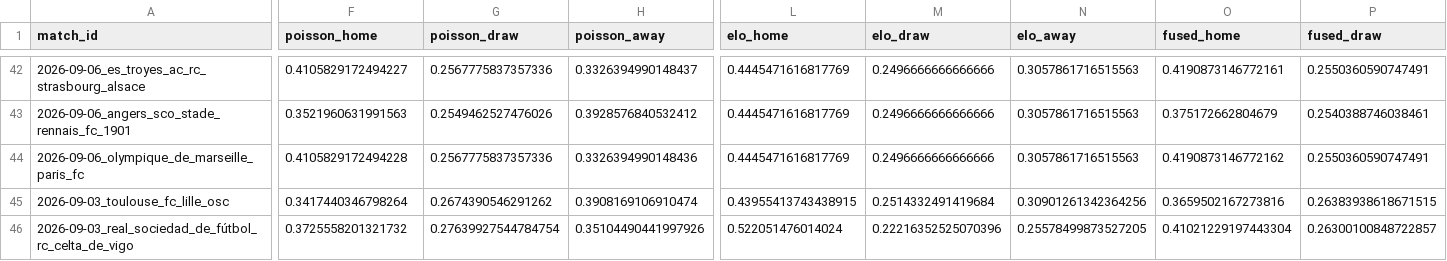
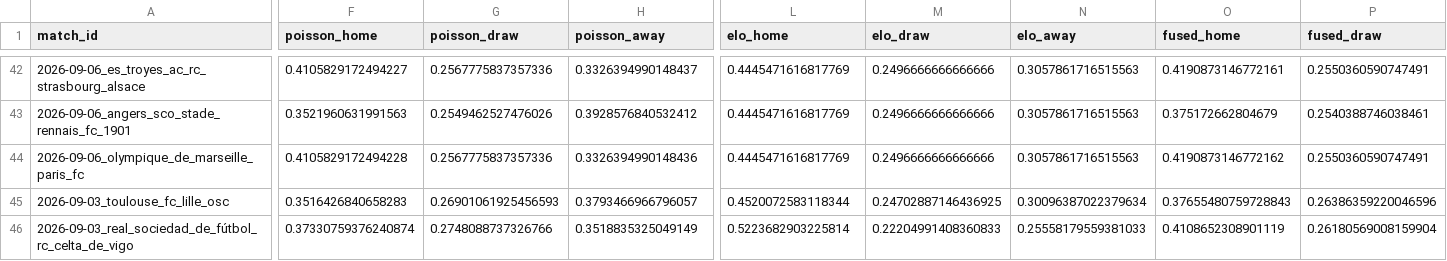
Before and after one commit to chans9919/football-agent, a CSV file: data/predictions.csv, drawn as a sheet; only a part is shown, gaps mark what is left out; the diff covers the shown part only; the diff names each change by its address in the sheet, - before the commit and + after, or states it on an @@ line.

```diff
--- a/data/predictions.csv
+++ b/data/predictions.csv
-F45 (poisson_home): 0.3417440346798264
+F45 (poisson_home): 0.3516426840658283
-G45 (poisson_draw): 0.2674390546291262
+G45 (poisson_draw): 0.26901061925456593
-H45 (poisson_away): 0.3908169106910474
+H45 (poisson_away): 0.3793466966796057
-L45 (elo_home): 0.43955413743438915
+L45 (elo_home): 0.4520072583118344
-M45 (elo_draw): 0.2514332491419684
+M45 (elo_draw): 0.24702887146436925
-N45 (elo_away): 0.30901261342364256
+N45 (elo_away): 0.30096387022379634
-O45 (fused_home): 0.3659502167273816
+O45 (fused_home): 0.37655480759728843
-P45 (fused_draw): 0.26383938618671515
+P45 (fused_draw): 0.26386359220046596
-F46 (poisson_home): 0.3725558201321732
+F46 (poisson_home): 0.37330759376240874
-G46 (poisson_draw): 0.27639927544784754
+G46 (poisson_draw): 0.2748088737326766
-H46 (poisson_away): 0.35104490441997926
+H46 (poisson_away): 0.3518835325049149
-L46 (elo_home): 0.522051476014024
+L46 (elo_home): 0.5223682903225814
-M46 (elo_draw): 0.22216352525070396
+M46 (elo_draw): 0.22204991408360833
-N46 (elo_away): 0.25578499873527205
+N46 (elo_away): 0.25558179559381033
-O46 (fused_home): 0.41021229197443304
+O46 (fused_home): 0.4108652308901119
-P46 (fused_draw): 0.26300100848722857
+P46 (fused_draw): 0.26180569008159904
```
Also changed, not shown: 3 edited cells elsewhere in this file, 12 other files.
